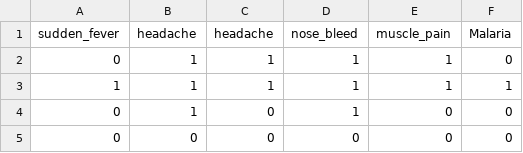
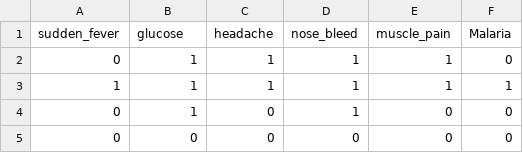
Before and after one commit to Madhan-Kumarr-D/Mini-Project, a CSV file: miniproject/data/malaria.csv, drawn as a sheet; only a part is shown.

```diff
--- a/miniproject/data/malaria.csv
+++ b/miniproject/data/malaria.csv
@@ -1,2 +1,2 @@
-sudden_fever,headache,headache,nose_bleed,muscle_pain,Malaria
+sudden_fever,glucose,headache,nose_bleed,muscle_pain,Malaria
 0,1,1,1,1,0
```
Also changed, not shown: 5 other files.
